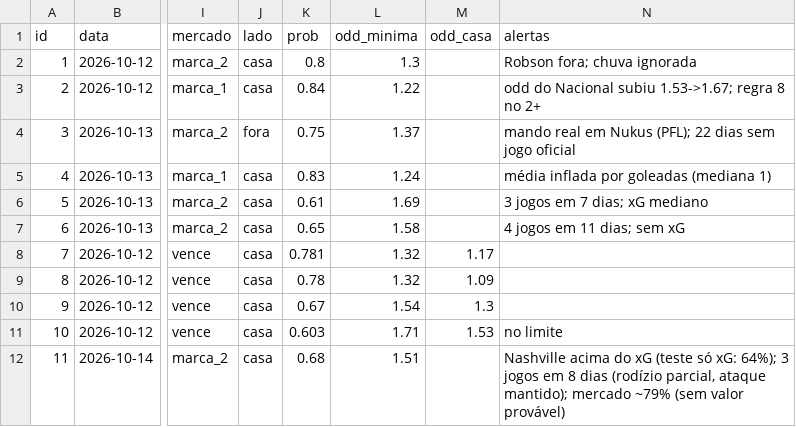
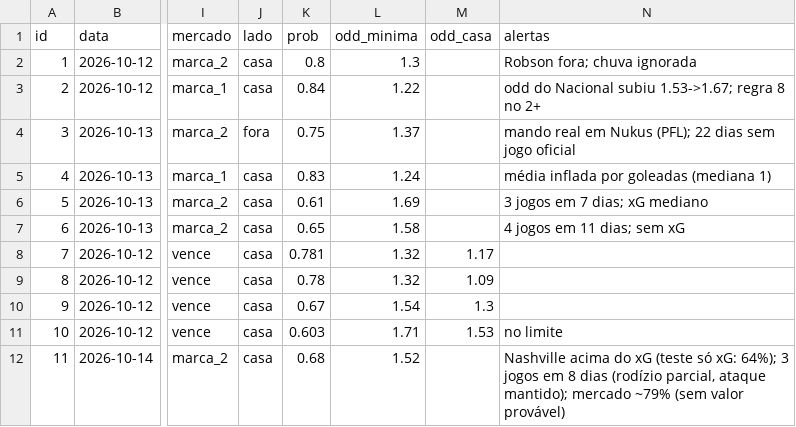
Before and after one commit to danieldarkness05-byte/Pesquisa-de-futebol, a CSV file: dados/previsoes.csv, drawn as a sheet; only a part is shown, gaps mark what is left out; the diff names each change by its address in the sheet, - before the commit and + after, or states it on an @@ line.

```diff
--- a/dados/previsoes.csv
+++ b/dados/previsoes.csv
-L12 (odd_minima): 1.51
+L12 (odd_minima): 1.52
```
Also changed, not shown: 1 other file.
